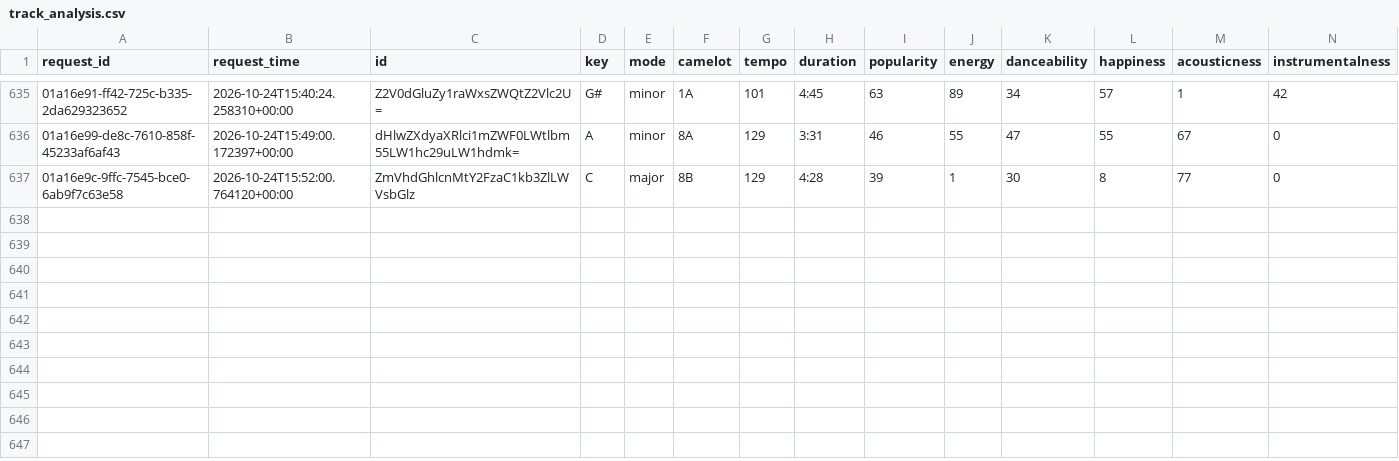
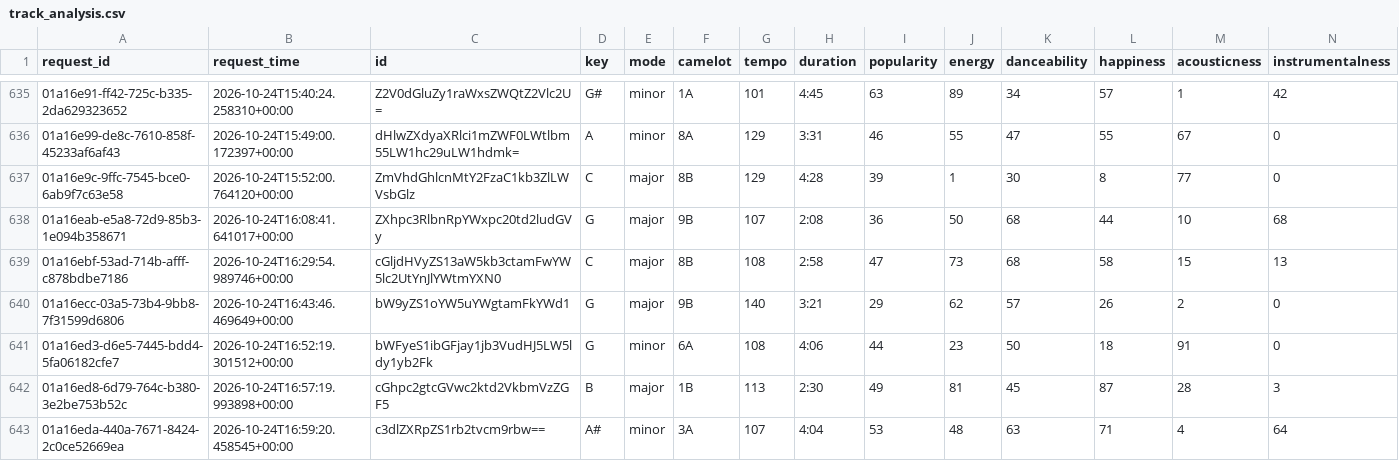
Before and after one commit to jdmremi/kcpr, a CSV file: track_analysis.csv, drawn as a sheet; only a part is shown, gaps mark what is left out; rows hold the shown columns only; the diff names each change by its address in the sheet, - before the commit and + after, or states it on an @@ line.

```diff
--- a/track_analysis.csv
+++ b/track_analysis.csv
+row 638: 01a16eab-e5a8-72d9-85b3-1e094b358671 | 2026-10-24T16:08:41.641017+00:00 | ZXhpc3RlbnRpYWxpc20td2ludGVy | G | major | 9B | 107 | 2:08 | 36 | 50 | 68 | 44 | 10 | 68
+row 639: 01a16ebf-53ad-714b-afff-c878bdbe7186 | 2026-10-24T16:29:54.989746+00:00 | cGljdHVyZS13aW5kb3ctamFwYW5lc2UtYnJlYWtmYXN0 | C | major | 8B | 108 | 2:58 | 47 | 73 | 68 | 58 | 15 | 13
+row 640: 01a16ecc-03a5-73b4-9bb8-7f31599d6806 | 2026-10-24T16:43:46.469649+00:00 | bW9yZS1oYW5uYWgtamFkYWd1 | G | major | 9B | 140 | 3:21 | 29 | 62 | 57 | 26 | 2 | 0
+row 641: 01a16ed3-d6e5-7445-bdd4-5fa06182cfe7 | 2026-10-24T16:52:19.301512+00:00 | bWFyeS1ibGFjay1jb3VudHJ5LW5ldy1yb2Fk | G | minor | 6A | 108 | 4:06 | 44 | 23 | 50 | 18 | 91 | 0
+row 642: 01a16ed8-6d79-764c-b380-3e2be753b52c | 2026-10-24T16:57:19.993898+00:00 | cGhpc2gtcGVwc2ktd2VkbmVzZGF5 | B | major | 1B | 113 | 2:30 | 49 | 81 | 45 | 87 | 28 | 3
+row 643: 01a16eda-440a-7671-8424-2c0ce52669ea | 2026-10-24T16:59:20.458545+00:00 | c3dlZXRpZS1rb2tvcm9rbw== | A# | minor | 3A | 107 | 4:04 | 53 | 48 | 63 | 71 | 4 | 64
```
Also changed, not shown: now_playing.csv, track_metadata.csv, 1 other file.
